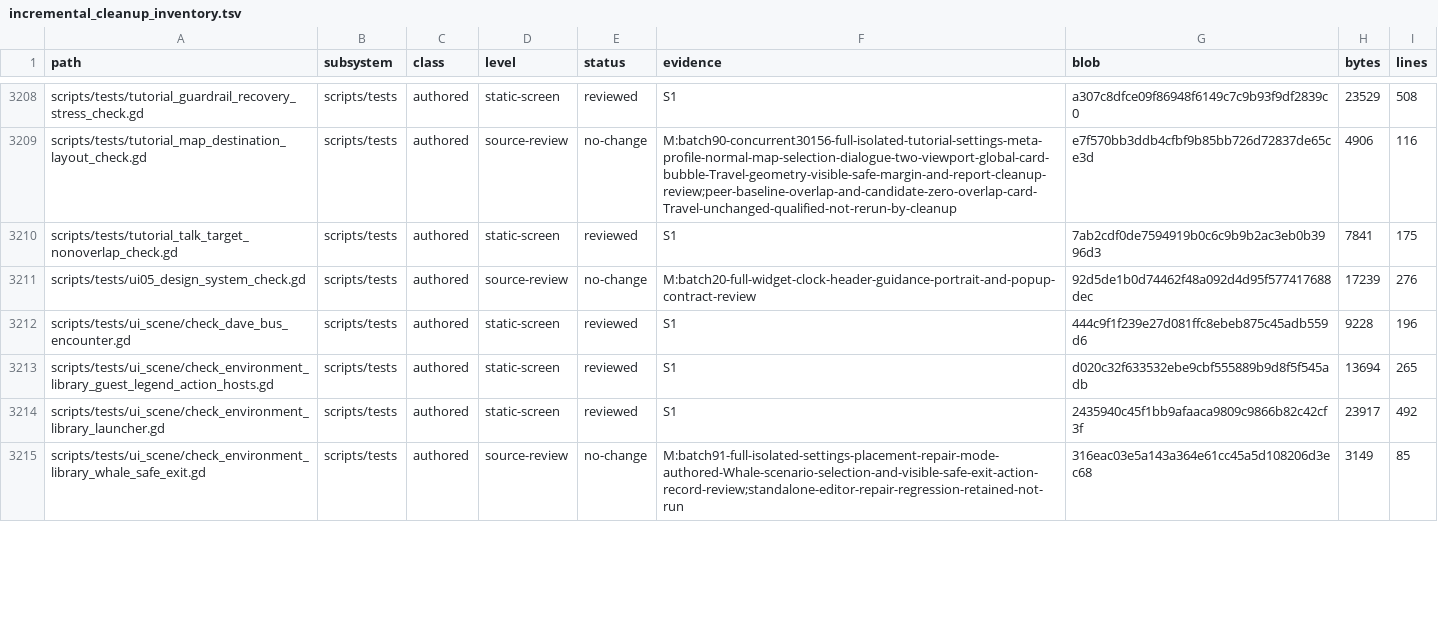
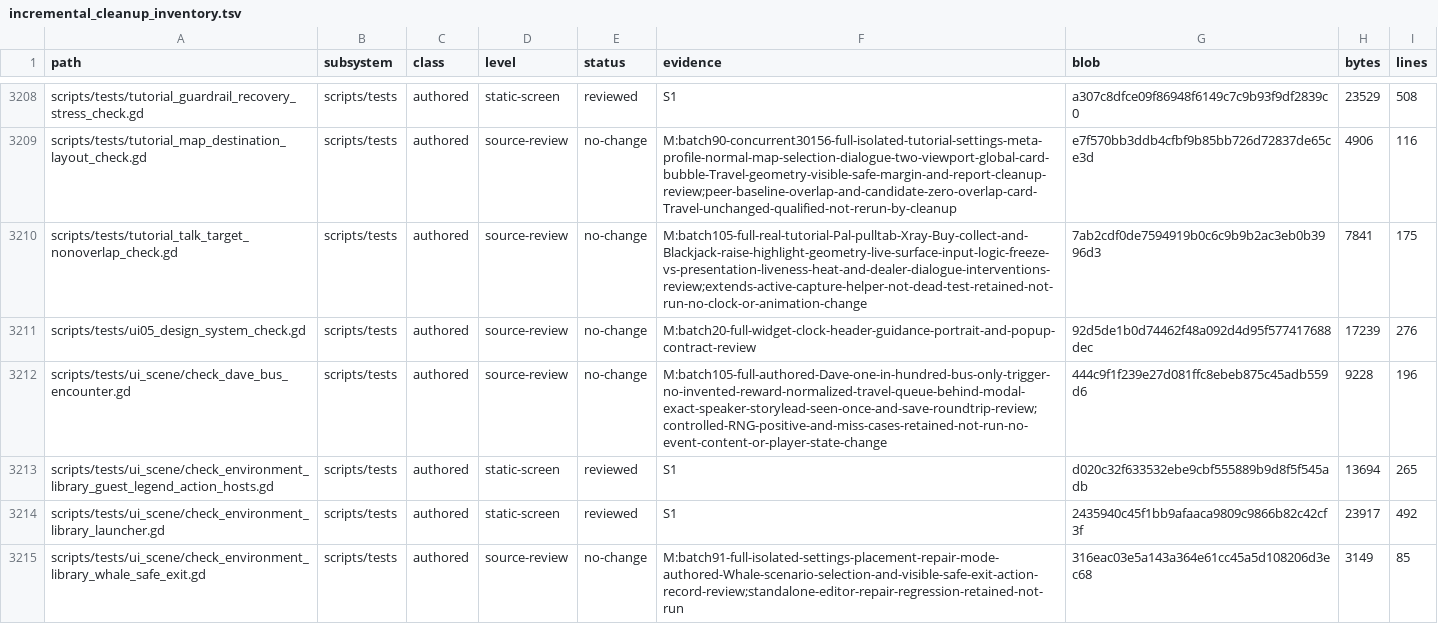
Before and after one commit to erikjpet/BeatTheHouse, a TSV file: docs/testing/incremental_cleanup_inventory.tsv, drawn as a sheet; only a part is shown, gaps mark what is left out; the diff covers the shown part only.

Commit message:
docs: record authority and UI contract review
Review six full authority, player-copy, tutorial geometry, label, launcher and bus-event contracts. Keep all assertions and fixtures; no unchanged gameplay suites rerun.

```diff
--- a/docs/testing/incremental_cleanup_inventory.tsv
+++ b/docs/testing/incremental_cleanup_inventory.tsv
@@ -3209,5 +3209,5 @@ scripts/tests/tutorial_guardrail_recovery_stress_check.gd	scripts/tests	authored
 scripts/tests/tutorial_map_destination_layout_check.gd	scripts/tests	authored	source-review	no-change	M:batch90-concurrent30156-full-isolated-tutorial-settings-meta-profile-normal-map-selection-dialogue-two-viewport-global-card-bubble-Travel-geometry-visible-safe-margin-and-report-cleanup-review;peer-baseline-overlap-and-candidate-zero-overlap-card-Travel-unchanged-qualified-not-rerun-by-cleanup	e7f570bb3ddb4cfbf9b85bb726d72837de65ce3d	4906	116
-scripts/tests/tutorial_talk_target_nonoverlap_check.gd	scripts/tests	authored	static-screen	reviewed	S1	7ab2cdf0de7594919b0c6c9b9b2ac3eb0b3996d3	7841	175
+scripts/tests/tutorial_talk_target_nonoverlap_check.gd	scripts/tests	authored	source-review	no-change	M:batch105-full-real-tutorial-Pal-pulltab-Xray-Buy-collect-and-Blackjack-raise-highlight-geometry-live-surface-input-logic-freeze-vs-presentation-liveness-heat-and-dealer-dialogue-interventions-review;extends-active-capture-helper-not-dead-test-retained-not-run-no-clock-or-animation-change	7ab2cdf0de7594919b0c6c9b9b2ac3eb0b3996d3	7841	175
 scripts/tests/ui05_design_system_check.gd	scripts/tests	authored	source-review	no-change	M:batch20-full-widget-clock-header-guidance-portrait-and-popup-contract-review	92d5de1b0d74462f48a092d4d95f577417688dec	17239	276
-scripts/tests/ui_scene/check_dave_bus_encounter.gd	scripts/tests	authored	static-screen	reviewed	S1	444c9f1f239e27d081ffc8ebeb875c45adb559d6	9228	196
+scripts/tests/ui_scene/check_dave_bus_encounter.gd	scripts/tests	authored	source-review	no-change	M:batch105-full-authored-Dave-one-in-hundred-bus-only-trigger-no-invented-reward-normalized-travel-queue-behind-modal-exact-speaker-storylead-seen-once-and-save-roundtrip-review;controlled-RNG-positive-and-miss-cases-retained-not-run-no-event-content-or-player-state-change	444c9f1f239e27d081ffc8ebeb875c45adb559d6	9228	196
 scripts/tests/ui_scene/check_environment_library_guest_legend_action_hosts.gd	scripts/tests	authored	static-screen	reviewed	S1	d020c32f633532ebe9cbf555889b9d8f5f545adb	13694	265
```
Also changed, not shown: 17 edited cells elsewhere in this file, 1 other file.
